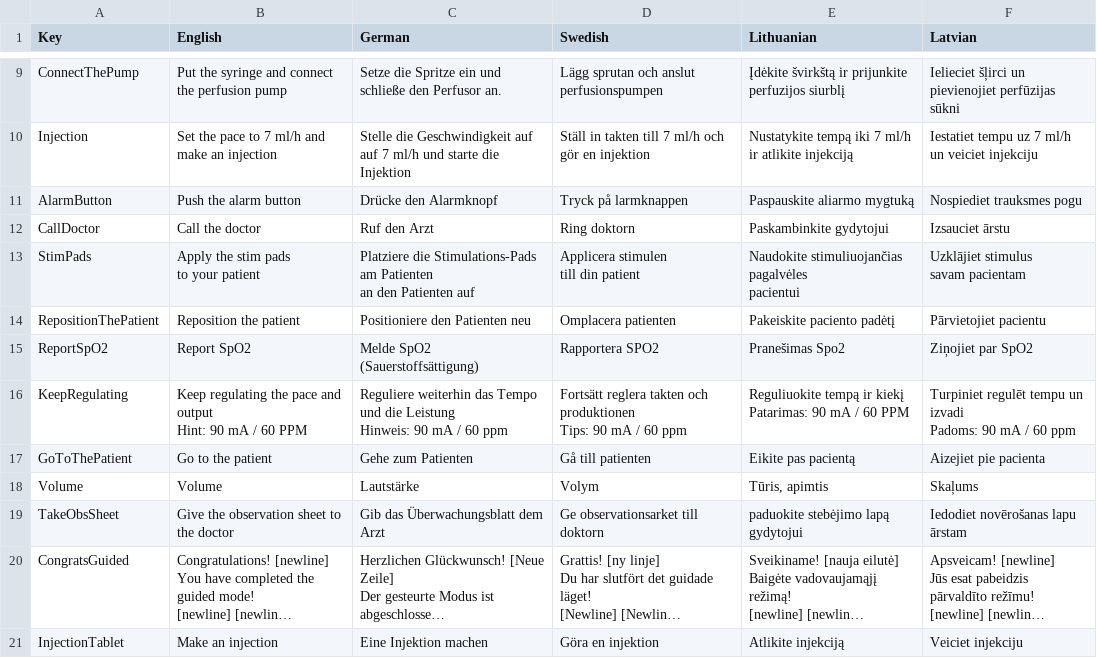
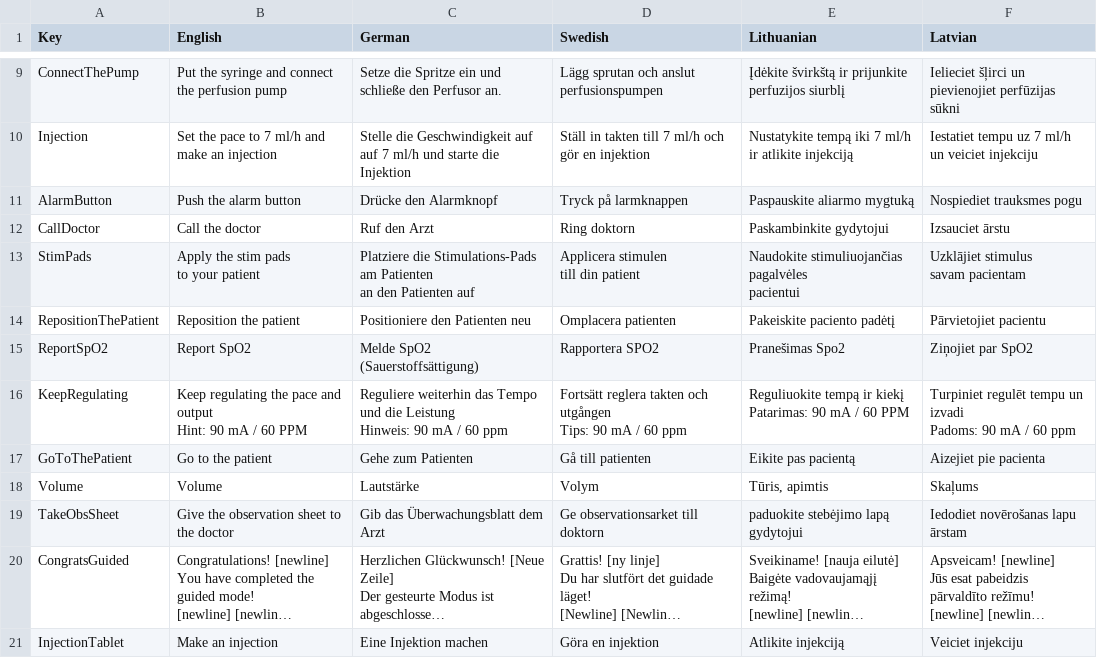
Before and after one commit to XRINTAMT/DTNET, a CSV file: Assets/Resources/Localization/GuidedMode.csv, drawn as a sheet; only a part is shown, gaps mark what is left out; long unchanged cells end in ….

```diff
--- a/Assets/Resources/Localization/GuidedMode.csv
+++ b/Assets/Resources/Localization/GuidedMode.csv
@@ -24,8 +24,8 @@ RepositionThePatient,Reposition the patient,Positioniere den Patienten neu,Ompla
 ReportSpO2,Report SpO2,Melde SpO2 (Sauerstoffsättigung),Rapportera SPO2,Pranešimas Spo2,Ziņojiet par SpO2
-KeepRegulating,"Keep regulating the pace and output
-Hint: 90 mA / 60 PPM","Reguliere weiterhin das Tempo und die Leistung
-Hinweis: 90 mA / 60 ppm","Fortsätt reglera takten och produktionen
-Tips: 90 mA / 60 ppm","Reguliuokite tempą ir kiekį
-Patarimas: 90 mA / 60 PPM","Turpiniet regulēt tempu un izvadi
-Padoms: 90 mA / 60 ppm"
+KeepRegulating,"Keep regulating the pace and output
+Hint: 90 mA / 60 PPM","Reguliere weiterhin das Tempo und die Leistung
+Hinweis: 90 mA / 60 ppm","Fortsätt reglera takten och utgången
+Tips: 90 mA / 60 ppm","Reguliuokite tempą ir kiekį
+Patarimas: 90 mA / 60 PPM","Turpiniet regulēt tempu un izvadi
+Padoms: 90 mA / 60 ppm"
 GoToThePatient,Go to the patient,Gehe zum Patienten,Gå till patienten,Eikite pas pacientą,Aizejiet pie pacienta
```
Also changed, not shown: Assets/Resources/Localization/S2P1.csv, Assets/Resources/Localization/S2P2.csv, 2 other files.
